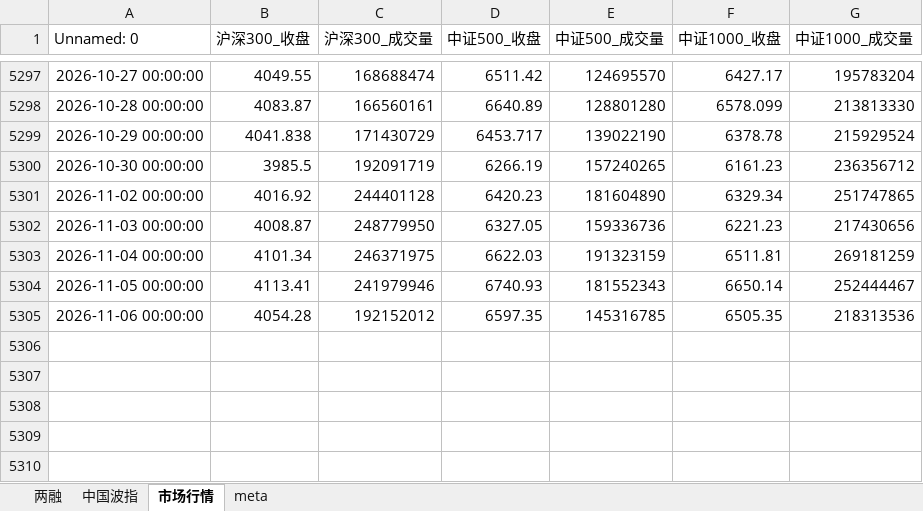
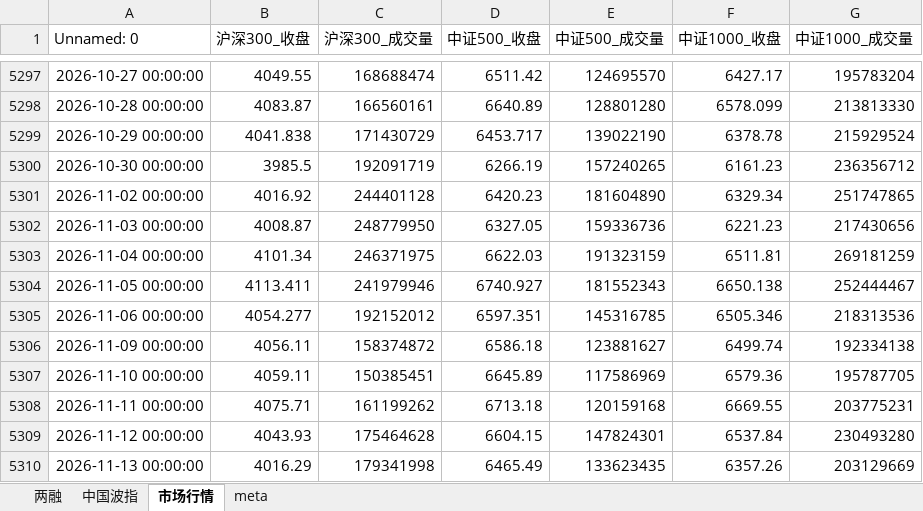
Before and after one commit to cyb80/Trent, an Excel workbook: data/情绪数据序列.xlsx, sheet 市场行情, drawn as a sheet; only a part is shown, gaps mark what is left out; values as stored, in another font and other column widths than the file's, no borders; the diff names each change by its address in the sheet, - before the commit and + after, or states it on an @@ line.

```diff
--- a/data/情绪数据序列.xlsx (sheet 市场行情)
+++ b/data/情绪数据序列.xlsx (sheet 市场行情)
-B5304 (沪深300_收盘): 4113.41
+B5304 (沪深300_收盘): 4113.411
-D5304 (中证500_收盘): 6740.93
+D5304 (中证500_收盘): 6740.927
-F5304 (中证1000_收盘): 6650.14
+F5304 (中证1000_收盘): 6650.138
-B5305 (沪深300_收盘): 4054.28
+B5305 (沪深300_收盘): 4054.277
-D5305 (中证500_收盘): 6597.35
+D5305 (中证500_收盘): 6597.351
-F5305 (中证1000_收盘): 6505.35
+F5305 (中证1000_收盘): 6505.346
+row 5306: 2026-11-09 00:00:00 | 4056.11 | 158374872 | 6586.18 | 123881627 | 6499.74 | 192334138
+row 5307: 2026-11-10 00:00:00 | 4059.11 | 150385451 | 6645.89 | 117586969 | 6579.36 | 195787705
+row 5308: 2026-11-11 00:00:00 | 4075.71 | 161199262 | 6713.18 | 120159168 | 6669.55 | 203775231
+row 5309: 2026-11-12 00:00:00 | 4043.93 | 175464628 | 6604.15 | 147824301 | 6537.84 | 230493280
+row 5310: 2026-11-13 00:00:00 | 4016.29 | 179341998 | 6465.49 | 133623435 | 6357.26 | 203129669
```
Also changed, not shown: sheet 中国波指, sheet meta, 7 other files.
